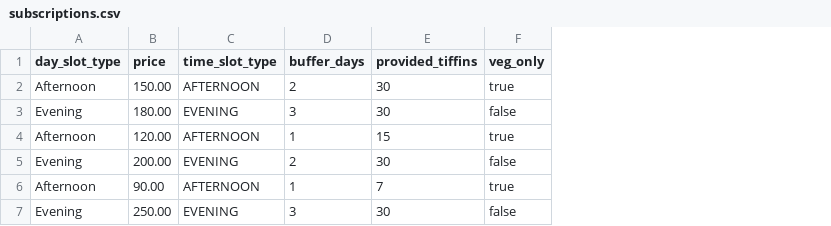
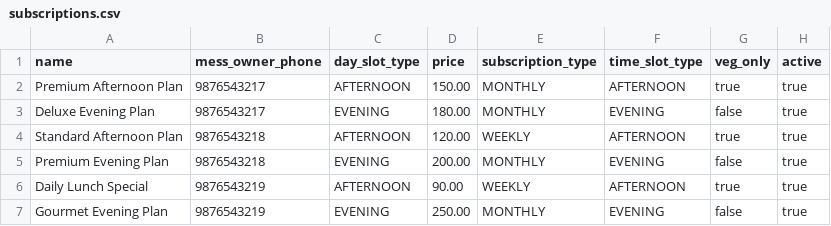
Before and after one commit to pathaksoham2003/MMTBackend, a CSV file: mocks/data/subscriptions.csv, drawn as a sheet; removed rows and columns are numbered as before the commit, all else as after; the diff names each change by its address in the sheet, - before the commit and + after, or states it on an @@ line.

```diff
--- a/mocks/data/subscriptions.csv
+++ b/mocks/data/subscriptions.csv
+column A (name), rows 2-7: Premium Afternoon Plan | Deluxe Evening Plan | Standard Afternoon Plan | Premium Evening Plan | Daily Lunch Special | Gourmet Evening Plan
+column B (mess_owner_phone), rows 2-7: 9876543217 | 9876543217 | 9876543218 | 9876543218 | 9876543219 | 9876543219
+column E (subscription_type), rows 2-7: MONTHLY | MONTHLY | WEEKLY | MONTHLY | WEEKLY | MONTHLY
-column D (buffer_days), rows 2-7: 2 | 3 | 1 | 2 | 1 | 3
-column E (provided_tiffins), rows 2-7: 30 | 30 | 15 | 30 | 7 | 30
+column H (active), rows 2-7: all true
-C2 (day_slot_type): Afternoon
+C2 (day_slot_type): AFTERNOON
-C3 (day_slot_type): Evening
+C3 (day_slot_type): EVENING
-C4 (day_slot_type): Afternoon
+C4 (day_slot_type): AFTERNOON
-C5 (day_slot_type): Evening
+C5 (day_slot_type): EVENING
-C6 (day_slot_type): Afternoon
+C6 (day_slot_type): AFTERNOON
-C7 (day_slot_type): Evening
+C7 (day_slot_type): EVENING
```
Also changed, not shown: mocks/data/deliveryFeedback.csv, mocks/data/foodFeedback.csv, 36 other files.
